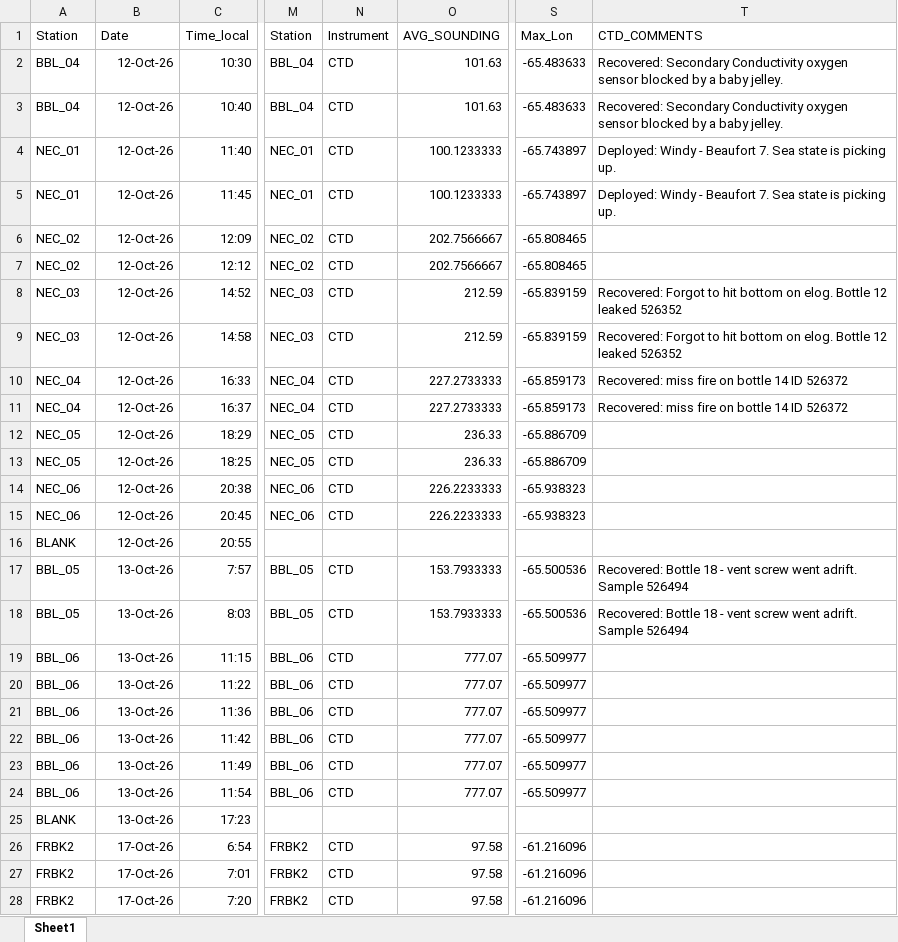
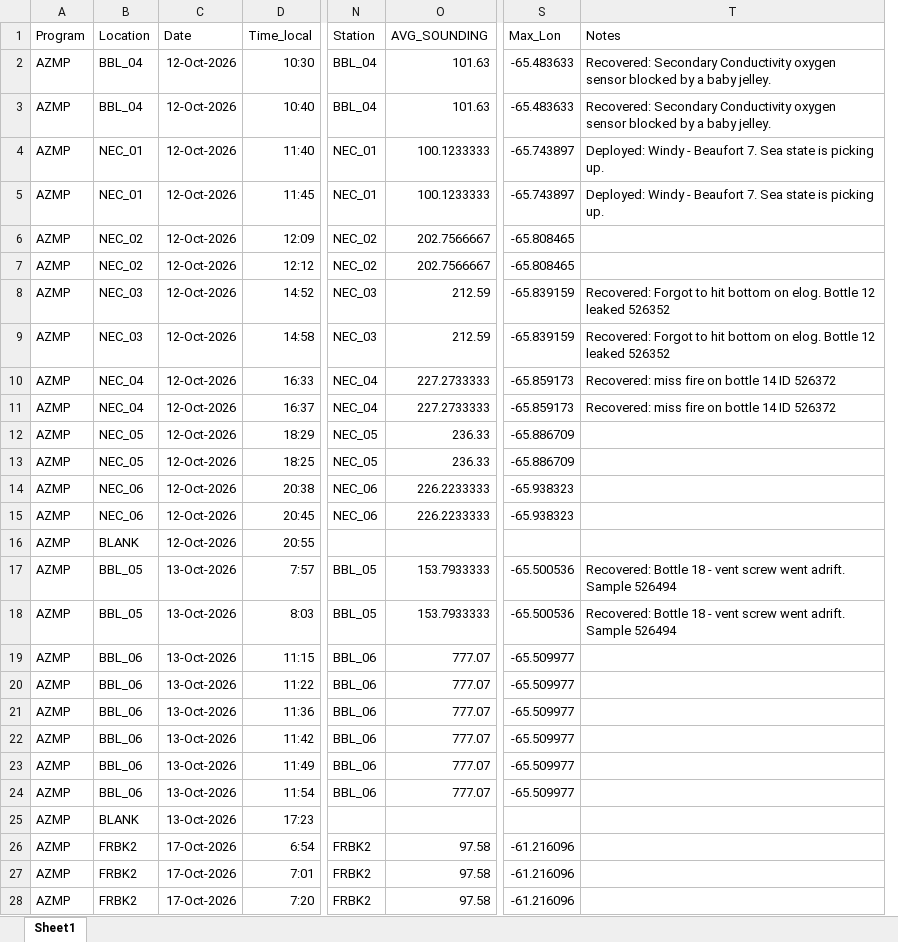
Before and after one commit to NickJeff13/eDNA-for-MPAs, an Excel workbook: data/2026FallAZMP/OSWProject_Run2_metadata_2026RV_and_AZMP.xlsx, sheet Sheet1, drawn as a sheet; only a part is shown, gaps mark what is left out; values as stored, in another font and other column widths than the file's, no borders; removed rows and columns are numbered as before the commit, all else as after; the diff covers the shown part only; the diff names each change by its address in the sheet, - before the commit and + after, or states it on an @@ line.

Commit message:
editing metadata

```diff
--- a/data/2026FallAZMP/OSWProject_Run2_metadata_2026RV_and_AZMP.xlsx (sheet Sheet1)
+++ b/data/2026FallAZMP/OSWProject_Run2_metadata_2026RV_and_AZMP.xlsx (sheet Sheet1)
+column A (Program), rows 2-28: all AZMP
-column N (Instrument), rows 2-28: CTD | CTD | CTD | CTD | CTD | CTD | CTD | CTD | CTD | CTD | CTD | CTD | CTD | CTD |  | CTD | CTD | CTD | CTD | CTD | CTD | CTD | CTD |  | CTD | CTD | CTD
-B1: Station
+B1: Location
-T1: CTD_COMMENTS
+T1: Notes
-C2:C16 (Date): 12-Oct-26
+C2:C16 (Date): 12-Oct-2026
-C17:C25 (Date): 13-Oct-26
+C17:C25 (Date): 13-Oct-2026
-C26:C28 (Date): 17-Oct-26
+C26:C28 (Date): 17-Oct-2026
```
Also changed, not shown: 22 added rows and 47 edited cells elsewhere in this sheet, 2 other files.
